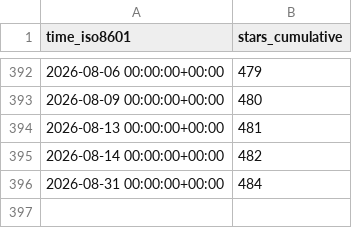
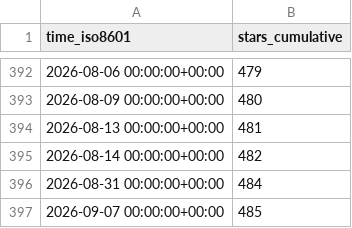
Before and after one commit to rapier1/hpn-ssh, a CSV file: rapier1/hpn-ssh/ghrs-data/stargazers.csv, drawn as a sheet; only a part is shown, gaps mark what is left out.

```diff
--- a/rapier1/hpn-ssh/ghrs-data/stargazers.csv
+++ b/rapier1/hpn-ssh/ghrs-data/stargazers.csv
@@ -396 +396,2 @@ time_iso8601,stars_cumulative
 2026-08-31 00:00:00+00:00,484
+2026-09-07 00:00:00+00:00,485
```
